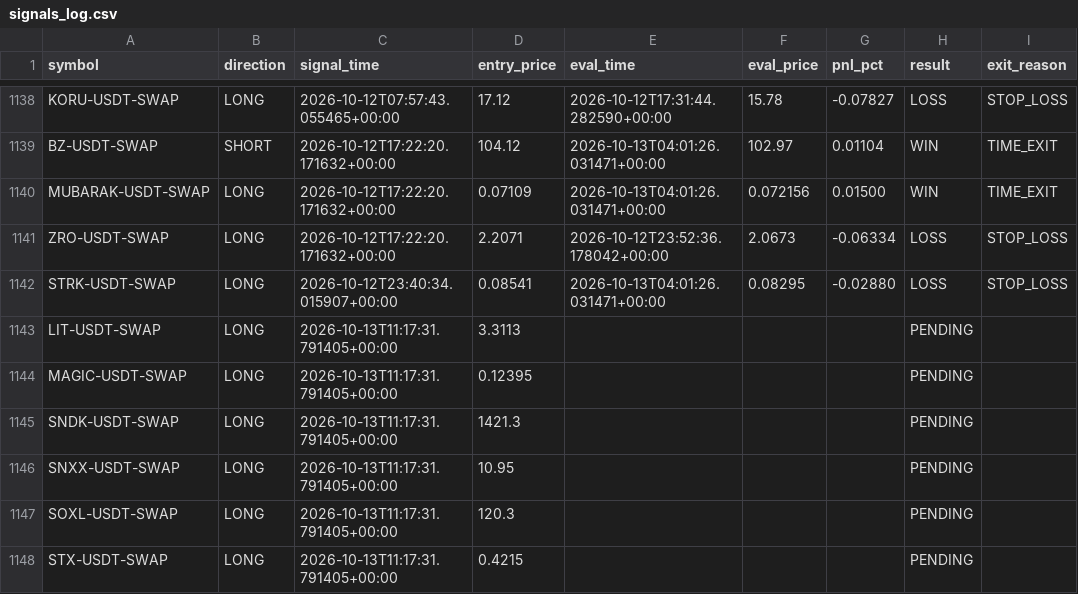
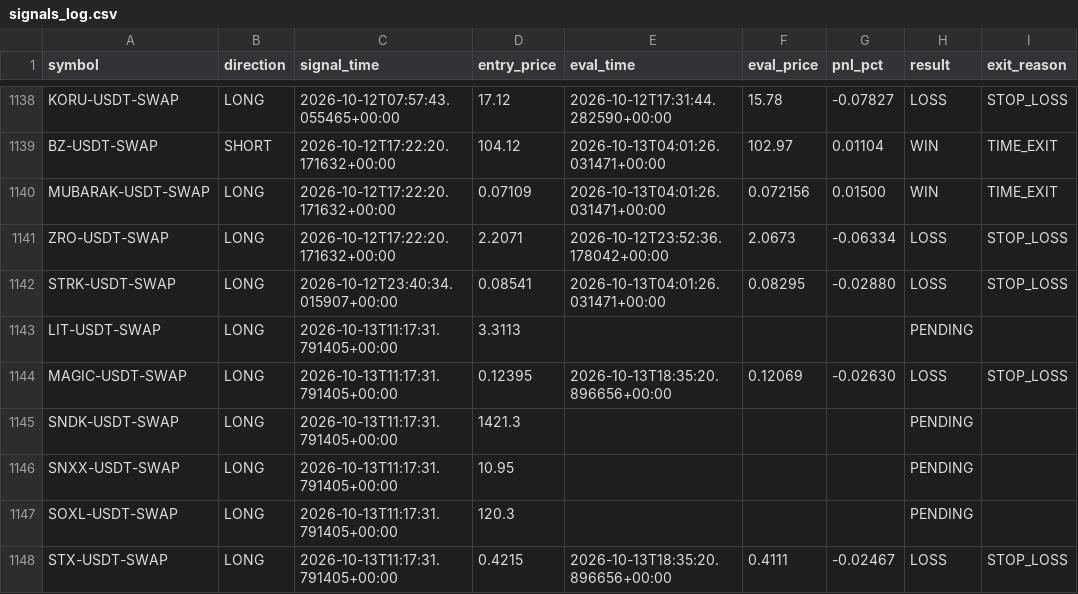
Before and after one commit to ksemehmet5-afk/altcoin-monitor-, a CSV file: monitor_state/signals_log.csv, drawn as a sheet; only a part is shown, gaps mark what is left out.

```diff
--- a/monitor_state/signals_log.csv
+++ b/monitor_state/signals_log.csv
@@ -1143,3 +1143,3 @@ STRK-USDT-SWAP,LONG,2026-10-12T23:40:34.015907+00:00,0.08541,2026-10-13T04:01:26
 LIT-USDT-SWAP,LONG,2026-10-13T11:17:31.791405+00:00,3.3113,,,,PENDING,
-MAGIC-USDT-SWAP,LONG,2026-10-13T11:17:31.791405+00:00,0.12395,,,,PENDING,
+MAGIC-USDT-SWAP,LONG,2026-10-13T11:17:31.791405+00:00,0.12395,2026-10-13T18:35:20.896656+00:00,0.12069,-0.02630,LOSS,STOP_LOSS
 SNDK-USDT-SWAP,LONG,2026-10-13T11:17:31.791405+00:00,1421.3,,,,PENDING,
@@ -1147,2 +1147,2 @@ SNXX-USDT-SWAP,LONG,2026-10-13T11:17:31.791405+00:00,10.95,,,,PENDING,
 SOXL-USDT-SWAP,LONG,2026-10-13T11:17:31.791405+00:00,120.3,,,,PENDING,
-STX-USDT-SWAP,LONG,2026-10-13T11:17:31.791405+00:00,0.4215,,,,PENDING,
+STX-USDT-SWAP,LONG,2026-10-13T11:17:31.791405+00:00,0.4215,2026-10-13T18:35:20.896656+00:00,0.4111,-0.02467,LOSS,STOP_LOSS
```
Also changed, not shown: 2 other files.
